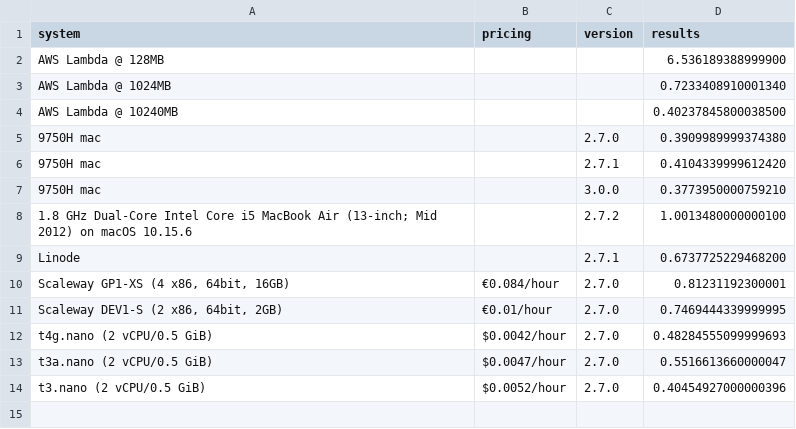
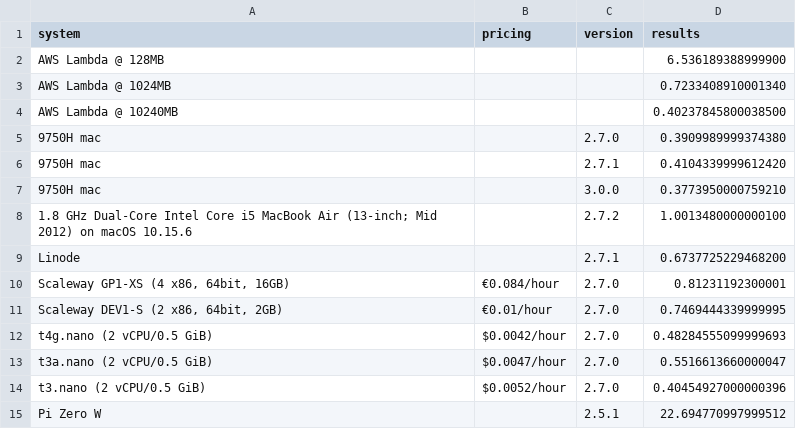
Before and after one commit to stringsn88keys/shabench, a CSV file: data.csv, drawn as a sheet.

Commit message:
Added Pi Zero

```diff
--- a/data.csv
+++ b/data.csv
@@ -14 +14,2 @@ t3a.nano (2 vCPU/0.5 GiB),$0.0047/hour,2.7.0,0.5516613660000047
 t3.nano (2 vCPU/0.5 GiB),$0.0052/hour,2.7.0,0.40454927000000396
+Pi Zero W,,2.5.1,22.694770997999512
```
